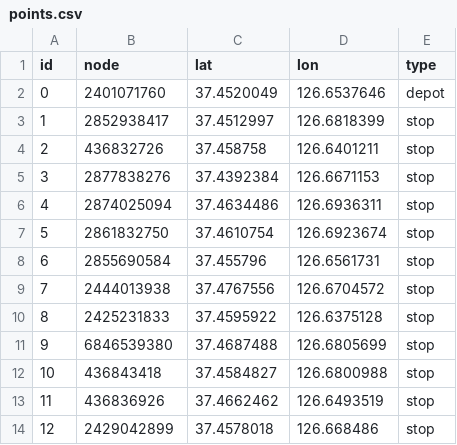
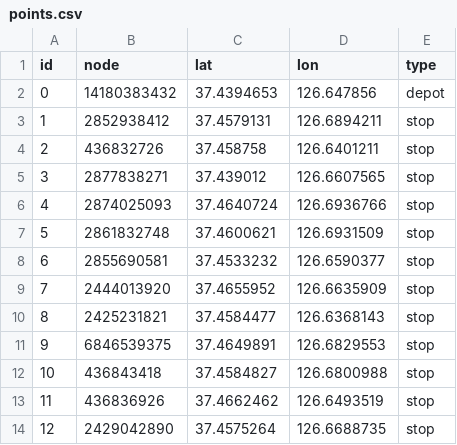
Before and after one commit to u460k0212hh-svg/lastmile-routing, a CSV file: data/points.csv, drawn as a sheet; only a part is shown; the diff covers the shown part only.

```diff
--- a/data/points.csv
+++ b/data/points.csv
@@ -1,14 +1,14 @@
 id,node,lat,lon,type
-0,2401071760,37.4520049,126.6537646,depot
-1,2852938417,37.4512997,126.6818399,stop
+0,14180383432,37.4394653,126.647856,depot
+1,2852938412,37.4579131,126.6894211,stop
 2,436832726,37.458758,126.6401211,stop
-3,2877838276,37.4392384,126.6671153,stop
-4,2874025094,37.4634486,126.6936311,stop
-5,2861832750,37.4610754,126.6923674,stop
-6,2855690584,37.455796,126.6561731,stop
-7,2444013938,37.4767556,126.6704572,stop
-8,2425231833,37.4595922,126.6375128,stop
-9,6846539380,37.4687488,126.6805699,stop
+3,2877838271,37.439012,126.6607565,stop
+4,2874025093,37.4640724,126.6936766,stop
+5,2861832748,37.4600621,126.6931509,stop
+6,2855690581,37.4533232,126.6590377,stop
+7,2444013920,37.4655952,126.6635909,stop
+8,2425231821,37.4584477,126.6368143,stop
+9,6846539375,37.4649891,126.6829553,stop
 10,436843418,37.4584827,126.6800988,stop
 11,436836926,37.4662462,126.6493519,stop
-12,2429042899,37.4578018,126.668486,stop
+12,2429042890,37.4575264,126.6688735,stop
```
Also changed, not shown: 99 edited cells elsewhere in this file, data/step2_experiment.csv, data/step3_experiment.csv, 2 other files.
